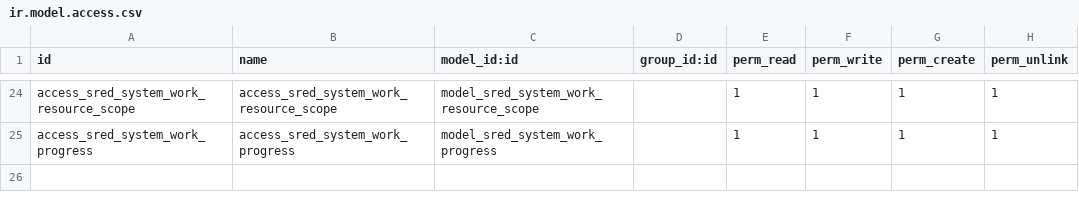
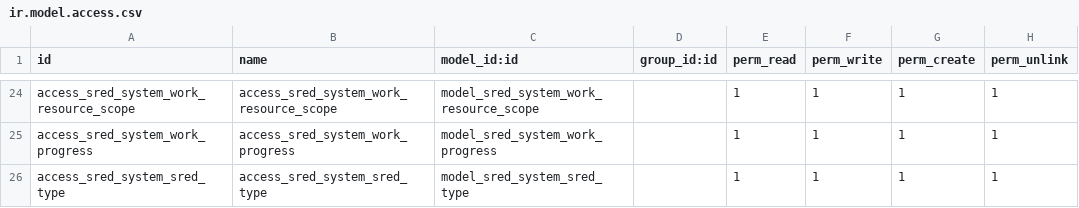
Before and after one commit to robertallanroker/sred_system, a CSV file: security/ir.model.access.csv, drawn as a sheet; only a part is shown, gaps mark what is left out; the diff names each change by its address in the sheet, - before the commit and + after, or states it on an @@ line.

```diff
--- a/security/ir.model.access.csv
+++ b/security/ir.model.access.csv
+row 26: access_sred_system_sred_type | access_sred_system_sred_type | model_sred_system_sred_type |  | 1 | 1 | 1 | 1
```
Also changed, not shown: 8 other files.
